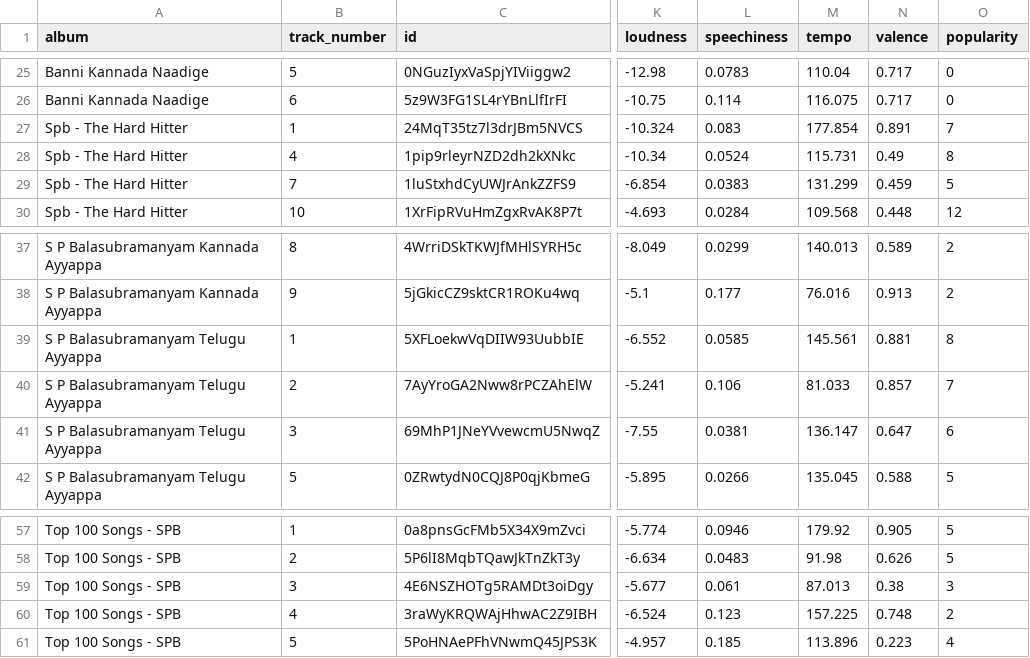
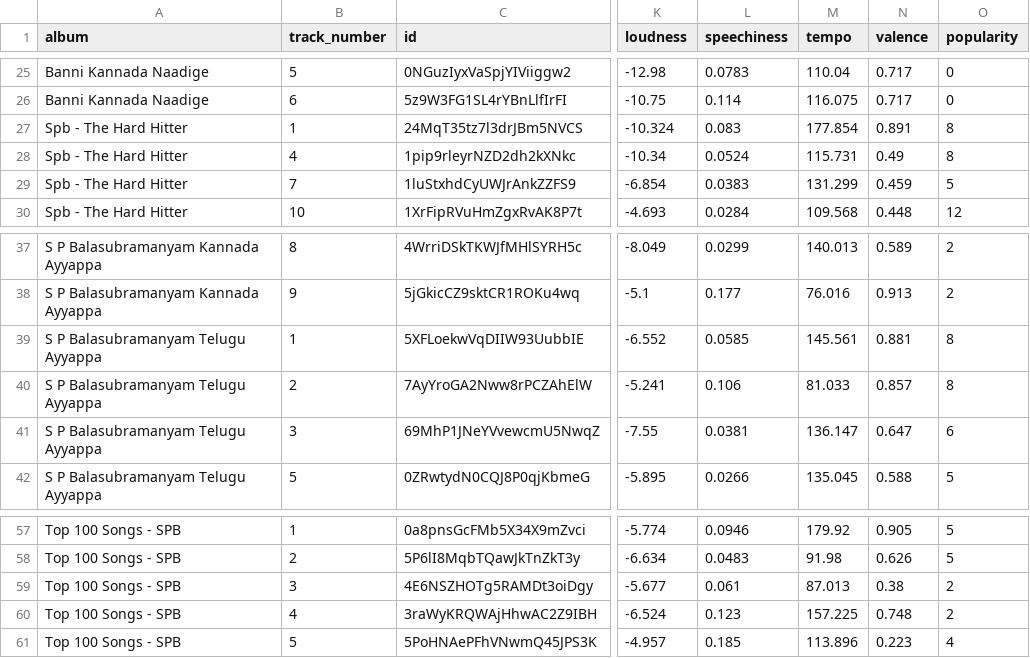
Before and after one commit to SravaniRaoSava/Machine-Learning, a CSV file: cleaned_data.csv, drawn as a sheet; only a part is shown, gaps mark what is left out; the diff covers the shown part only; the diff names each change by its address in the sheet, - before the commit and + after, or states it on an @@ line.

```diff
--- a/cleaned_data.csv
+++ b/cleaned_data.csv
-O27 (popularity): 7
+O27 (popularity): 8
-O40 (popularity): 7
+O40 (popularity): 8
-O59 (popularity): 3
+O59 (popularity): 2
```
Also changed, not shown: 1 added row and 7 edited cells elsewhere in this file.
